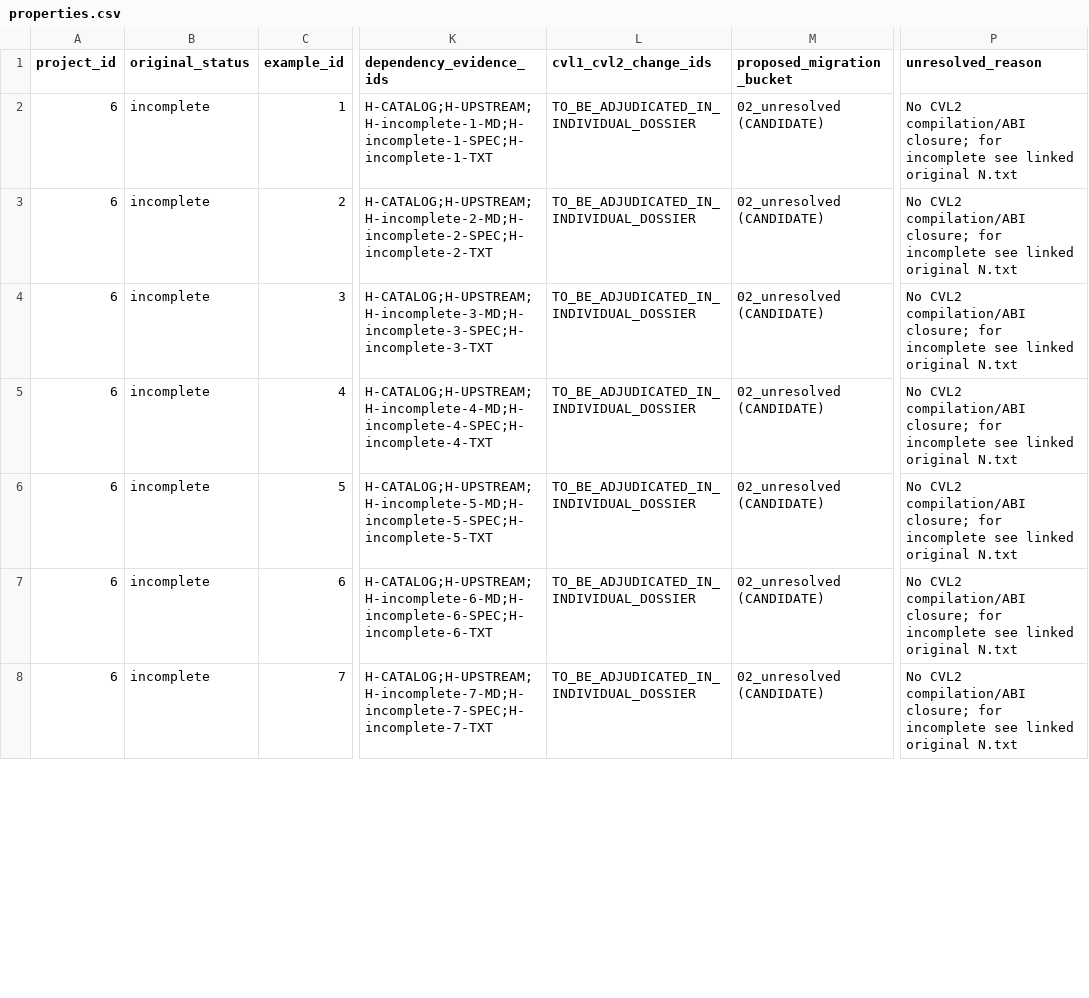
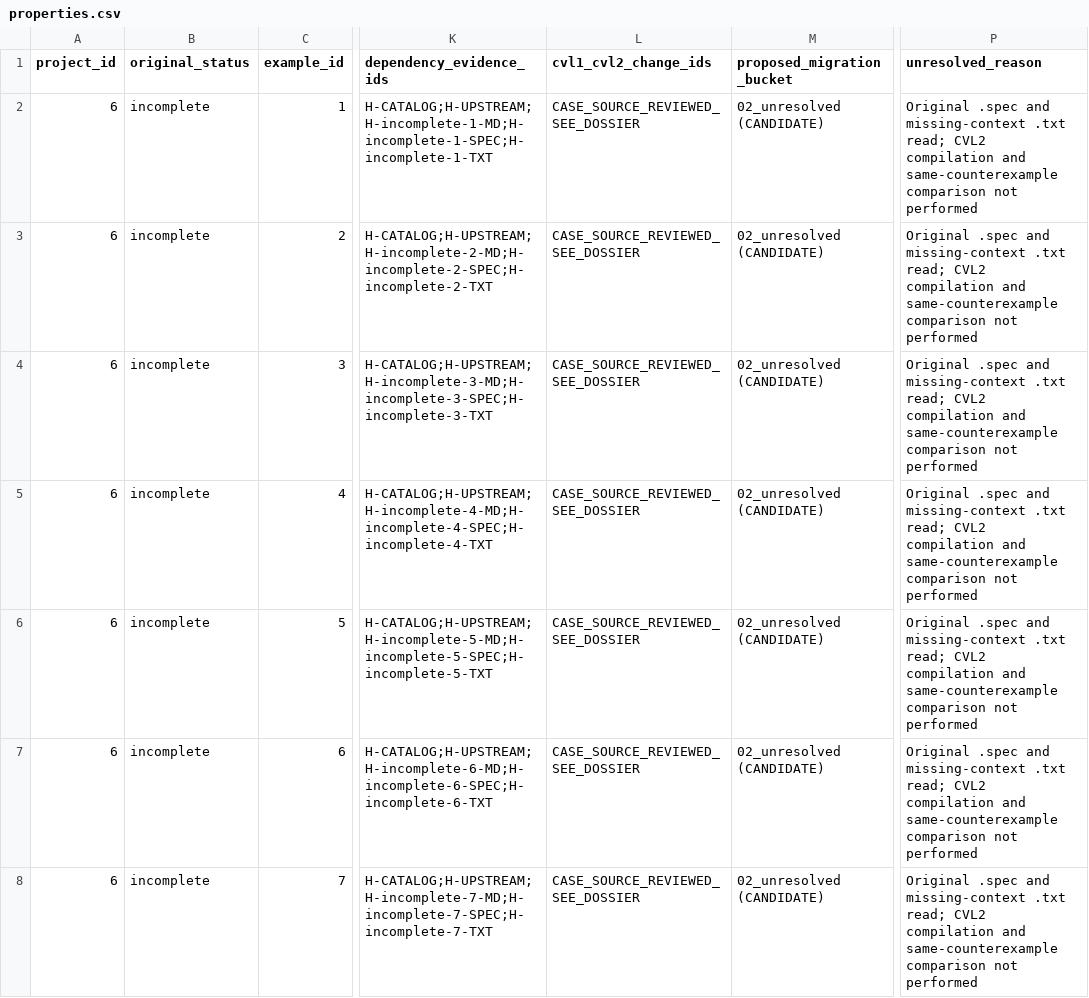
Before and after one commit to matheus-junio-da-silva/Web3Bugs, a CSV file: Web3Bugs-certora/docs/cvl2/research/AGENTE-05/6/properties.csv, drawn as a sheet; only a part is shown, gaps mark what is left out; the diff covers the shown part only; the diff names each change by its address in the sheet, - before the commit and + after, or states it on an @@ line.

```diff
--- a/Web3Bugs-certora/docs/cvl2/research/AGENTE-05/6/properties.csv
+++ b/Web3Bugs-certora/docs/cvl2/research/AGENTE-05/6/properties.csv
-L2:L8 (cvl1_cvl2_change_ids): TO_BE_ADJUDICATED_IN_INDIVIDUAL_DOSSIER
+L2:L8 (cvl1_cvl2_change_ids): CASE_SOURCE_REVIEWED_SEE_DOSSIER
-P2:P8 (unresolved_reason): No CVL2 compilation/ABI closure; for incomplete see linked original N.txt
+P2:P8 (unresolved_reason): Original .spec and missing-context .txt read; CVL2 compilation and same-counterexample comparison not performed
```
Also changed, not shown: 50 edited cells elsewhere in this file, Web3Bugs-certora/docs/cvl2/research/AGENTE-05/19/properties.csv, Web3Bugs-certora/docs/cvl2/research/AGENTE-05/7/properties.csv, 3 other files.
